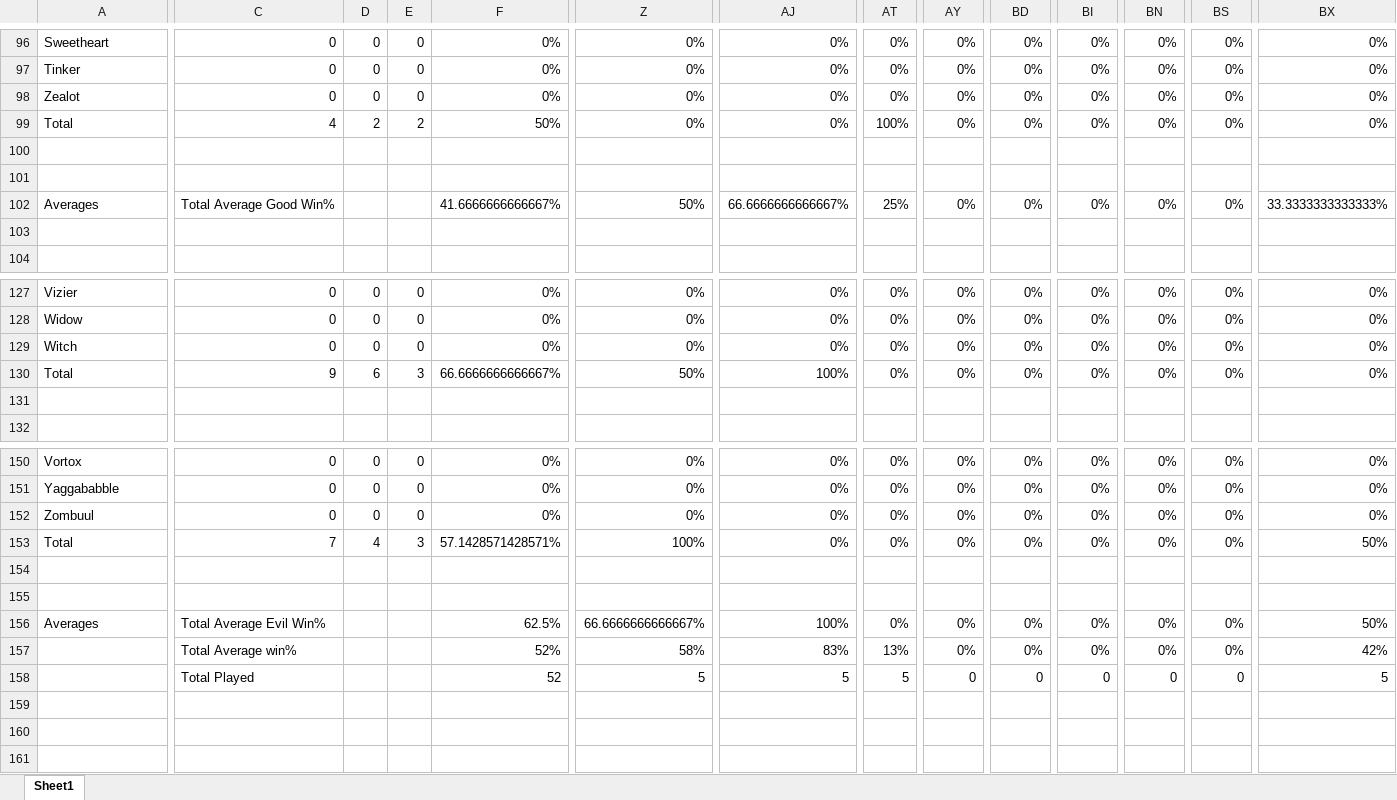
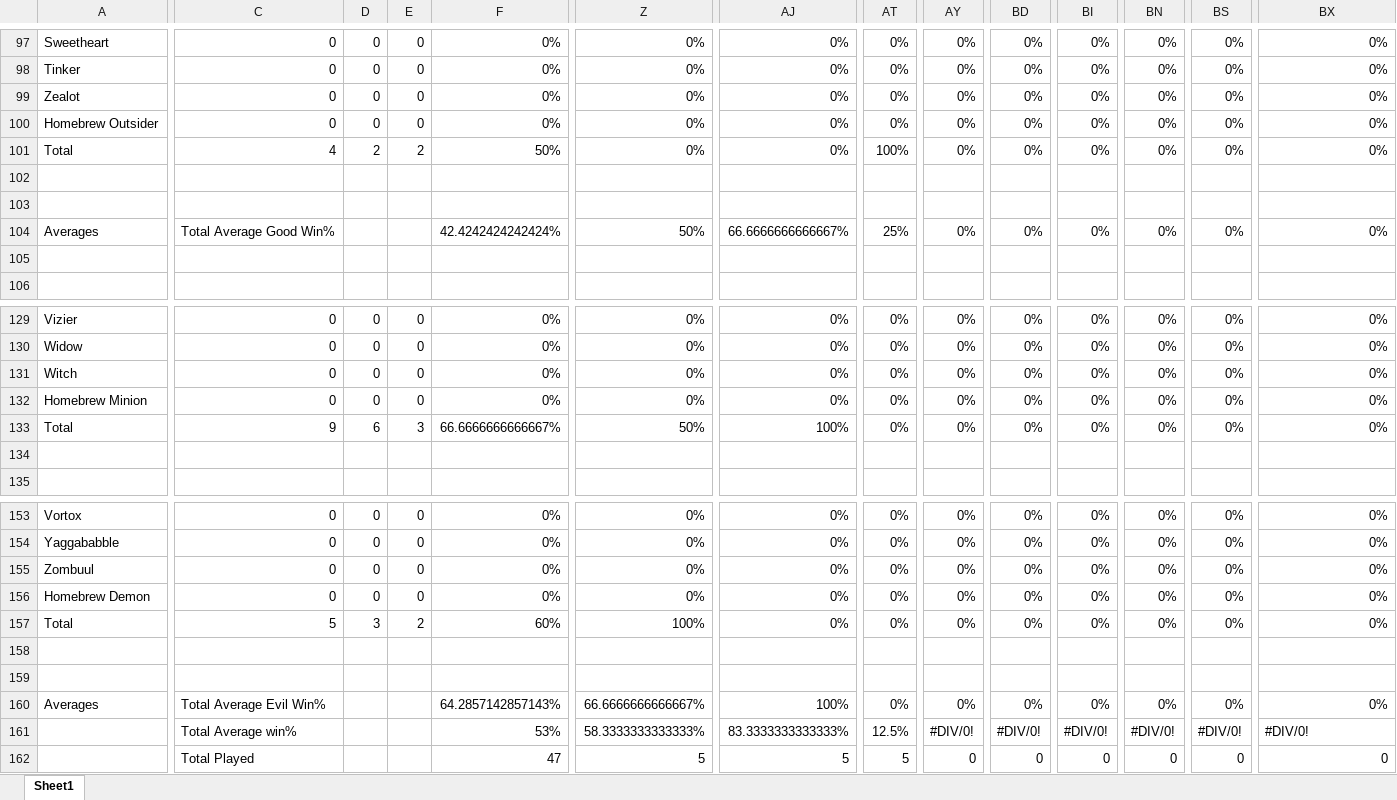
Before and after one commit to Lewis-Alexander/BotC-GroupTracker, an Excel workbook: BotC-Stats.xlsx, sheet Sheet1, drawn as a sheet; only a part is shown, gaps mark what is left out; values as stored, in another font and other column widths than the file's, no cell formats; addresses are those after the commit; rows hold the shown columns only; the diff covers the shown part only; the diff names each change by its address in the sheet, - before the commit and + after, or states it on an @@ line.

Commit message:
added support for tracking homebrew

```diff
--- a/BotC-Stats.xlsx (sheet Sheet1)
+++ b/BotC-Stats.xlsx (sheet Sheet1)
+row 100: Homebrew Outsider | 0 | 0 | 0 | 0% | 0% | 0% | 0% | 0% | 0% | 0% | 0% | 0% | 0%
-F104: 41.6666666666667%
+F104: 42.4242424242424%
-BX104: 33.3333333333333%
+BX104: 0%
+row 132: Homebrew Minion | 0 | 0 | 0 | 0% | 0% | 0% | 0% | 0% | 0% | 0% | 0% | 0% | 0%
+row 156: Homebrew Demon | 0 | 0 | 0 | 0% | 0% | 0% | 0% | 0% | 0% | 0% | 0% | 0% | 0%
-C157: 7
+C157: 5
-D157: 4
+D157: 3
-E157: 3
+E157: 2
-F157: 57.1428571428571%
+F157: 60%
-BX157: 50%
+BX157: 0%
-F160: 62.5%
+F160: 64.2857142857143%
-BX160: 50%
+BX160: 0%
-F161: 52%
+F161: 53%
-Z161: 58%
+Z161: 58.3333333333333%
-AJ161: 83%
+AJ161: 83.3333333333333%
-AT161: 13%
+AT161: 12.5%
-AY161: 0%
+AY161: #DIV/0!
-BD161: 0%
+BD161: #DIV/0!
-BI161: 0%
+BI161: #DIV/0!
-BN161: 0%
+BN161: #DIV/0!
-BS161: 0%
+BS161: #DIV/0!
-BX161: 42%
+BX161: #DIV/0!
-F162: 52
+F162: 47
-BX162: 5
+BX162: 0
```
Also changed, not shown: 1 added row and 47 edited cells elsewhere in this sheet, cell formats, formulas that keep their value, 1 other file.
